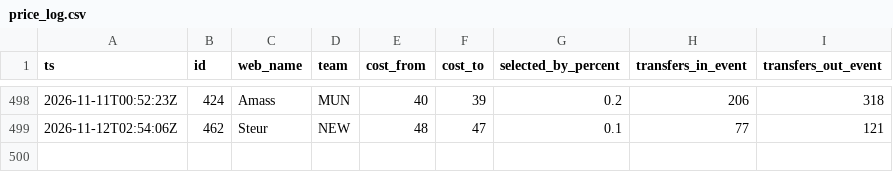
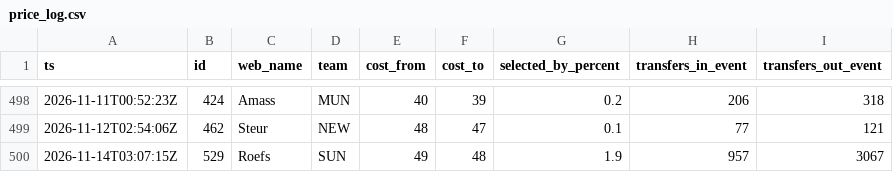
Before and after one commit to nr-jp/fpl-mirror, a CSV file: data/derived/price_log.csv, drawn as a sheet; only a part is shown, gaps mark what is left out; the diff names each change by its address in the sheet, - before the commit and + after, or states it on an @@ line.

```diff
--- a/data/derived/price_log.csv
+++ b/data/derived/price_log.csv
+row 500: 2026-11-14T03:07:15Z | 529 | Roefs | SUN | 49 | 48 | 1.9 | 957 | 3067
```
Also changed, not shown: data/derived/players.csv, 6 other files.
